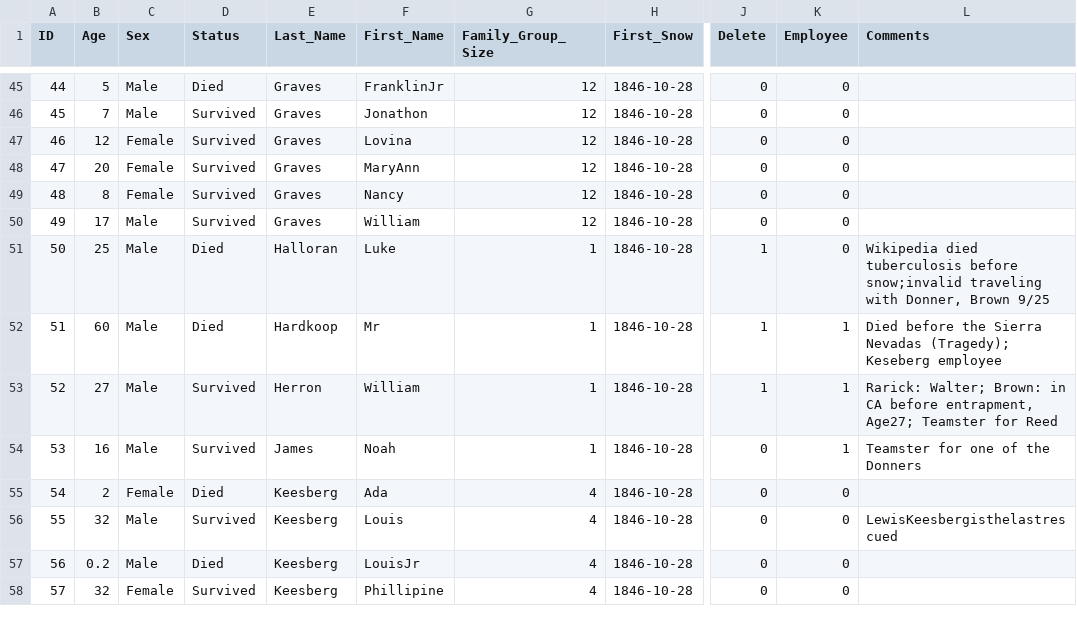
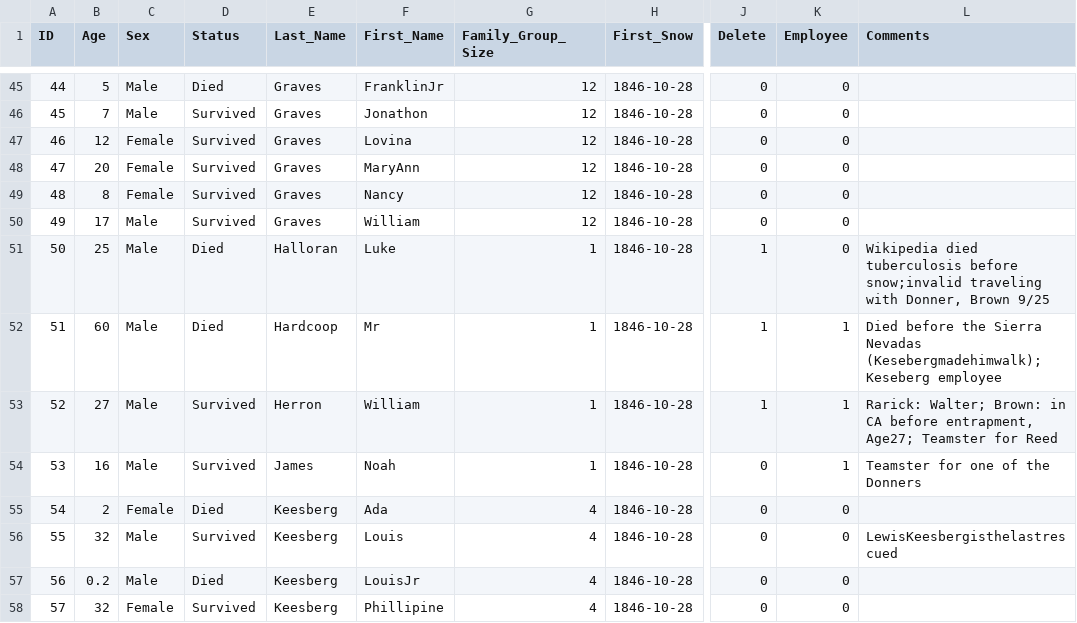
Before and after one commit to EugeneGall/Donner-data-analysis, a CSV file: Donner.csv, drawn as a sheet; only a part is shown, gaps mark what is left out; the diff names each change by its address in the sheet, - before the commit and + after, or states it on an @@ line.

```diff
--- a/Donner.csv
+++ b/Donner.csv
-E52 (Last_Name): Hardkoop
+E52 (Last_Name): Hardcoop
-L52 (Comments): …Sierra Nevadas (Tragedy); Keseberg employee
+L52 (Comments): …Sierra Nevadas (Kesebergmadehimwalk); Keseberg employee
```
Also changed, not shown: 1 other file.
